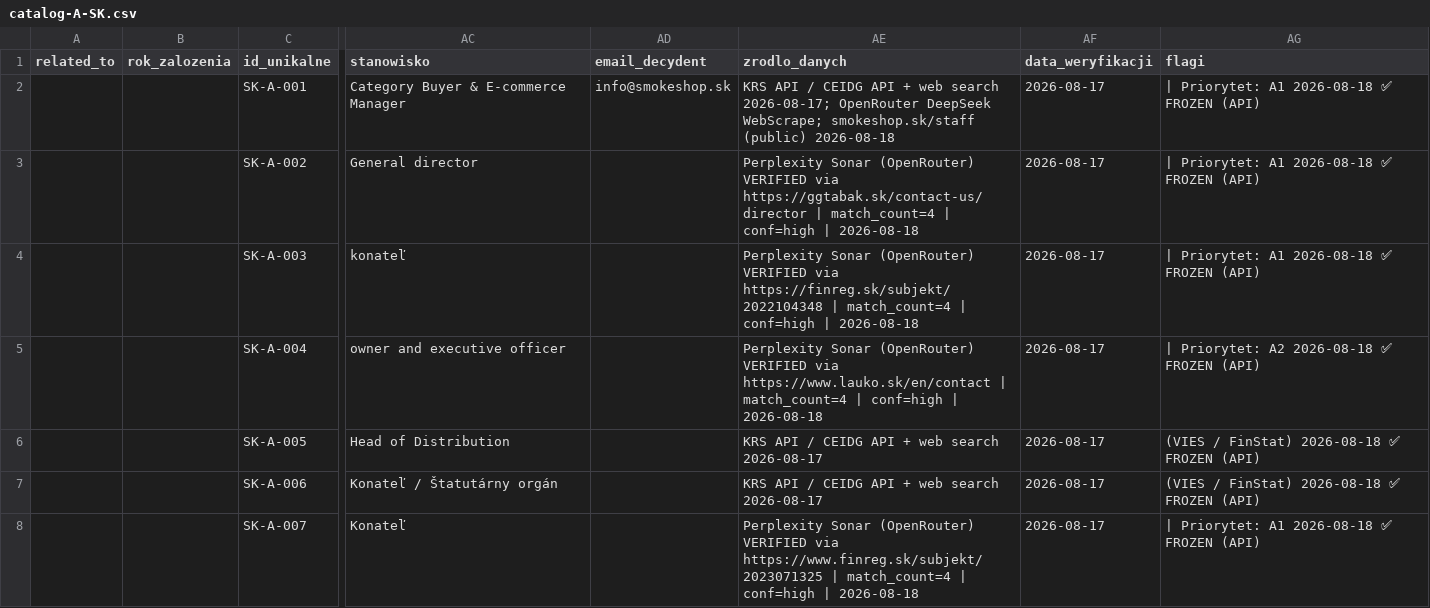
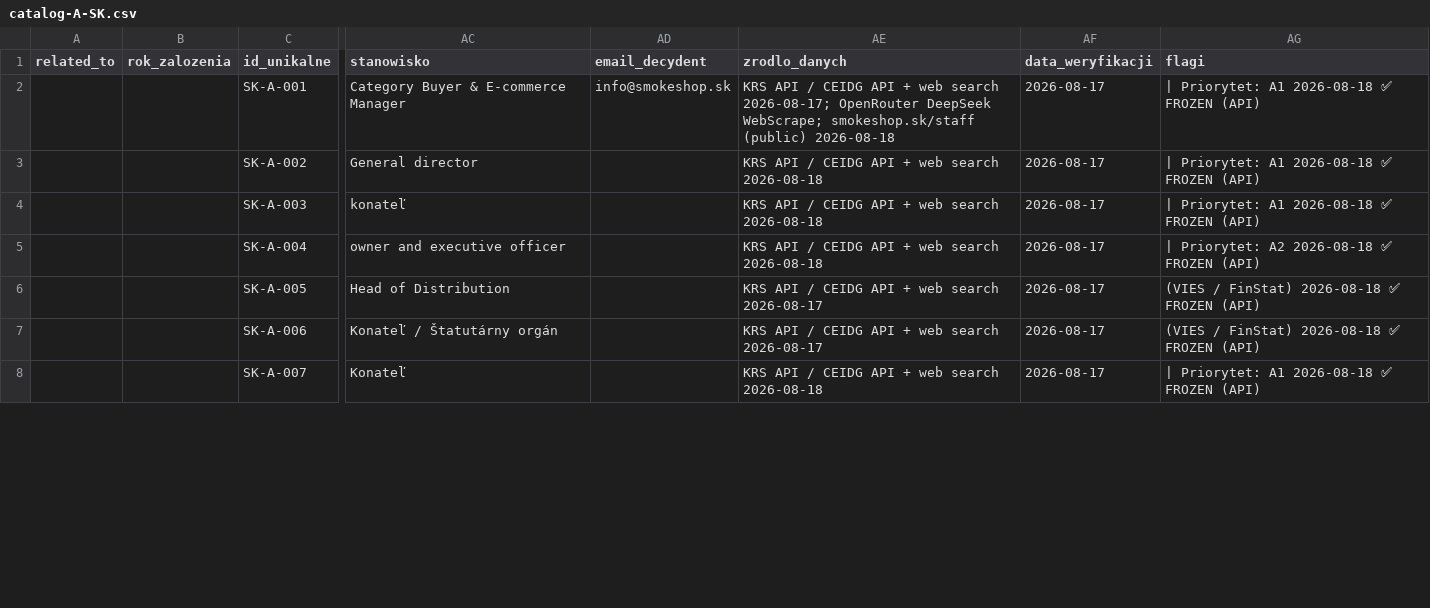
Before and after one commit to ng-net/billszuka, a CSV file: data/Słowacja/catalog-A-SK.csv, drawn as a sheet; only a part is shown, gaps mark what is left out; the diff covers the shown part only; the diff names each change by its address in the sheet, - before the commit and + after, or states it on an @@ line.

Commit message:
notatki: strip structured metadata + migrate to columns (PL/EU/EE)
Cleanup per Marceli request: notatki column should only contain
information NOT in other columns. Strip duplicates and noise.

Strip (country-aware, dry-run before apply):
  - orig_uzasadnienie, orig_uwagi, orig_next, Status źródłowy
  - user_orig_priorytet, user_orig_score, user_orig_segment
  - renamed, l1, tier-fix
  - emoji-only flags (already in flagi)
  - PL: NIP/KRS/REGON duplicates (NOT for EE/BG/etc. — would mangle local IDs)
  - region code in parens (LUBELSKIE, HARJU MAAKOND)
  - siedziba/magazyn duplicates (when miasto already filled)
  - orphan "KRS API:" label after value stripped

Migrate (only when target column is empty):
  - decydent   ← "Dział eksportu: Name"
  - miasto     ← "siedziba X" / "magazyn w X"
  - rok_zalozenia ← "Rejestracja YYYY" / "aktywna od YYYY"
  - marki_nabijarki ← canonical brands in text
  - wolumen   ← "Sieć X+ sklepów" (X≥20→średni, X≥100→duży)

Results:
  - 102 rows changed across 4 catalog files (PL-A, PL-B, EE-B, RO-A)
  - 3 migrations: 2× rok_zalozenia (PL-A-003 E-TABAK 2023, PL-B-035 FHU Koksztys 2025),
                  1× marki_nabijarki=OCB (RO-A-004 SC Golden Tip)
  - notatki empty: 1 → 67
  - PL-B size: 24,856 → 7,060 chars (-71.6%)
  - verify-data: 374/393 FROZEN, 19 DO-WERYFIKACJI (no status regression)
  - 0 data loss on non-PL files (spot-checked 4 catalogs)

Tool: tools/clean_notatki.py (dry-run + apply, --file X for testing)
Backup: data/.pre-clean-notatki/20260818T122754/ (added to .gitignore)
DZIENNIK + audit-log updated.

```diff
--- a/data/Słowacja/catalog-A-SK.csv
+++ b/data/Słowacja/catalog-A-SK.csv
-AE3 (zrodlo_danych): Perplexity Sonar (OpenRouter) VERIFIED via https://ggtabak.sk/contact-us/director | match_count=4 | conf=high | 2026-08-18
+AE3 (zrodlo_danych): KRS API / CEIDG API + web search 2026-08-18
-AE4 (zrodlo_danych): Perplexity Sonar (OpenRouter) VERIFIED via https://finreg.sk/subjekt/2022104348 | match_count=4 | conf=high | 2026-08-18
+AE4 (zrodlo_danych): KRS API / CEIDG API + web search 2026-08-18
-AE5 (zrodlo_danych): Perplexity Sonar (OpenRouter) VERIFIED via https://www.lauko.sk/en/contact | match_count=4 | conf=high | 2026-08-18
+AE5 (zrodlo_danych): KRS API / CEIDG API + web search 2026-08-18
-AE8 (zrodlo_danych): Perplexity Sonar (OpenRouter) VERIFIED via https://www.finreg.sk/subjekt/2023071325 | match_count=4 | conf=high | 2026-08-18
+AE8 (zrodlo_danych): KRS API / CEIDG API + web search 2026-08-18
```
Also changed, not shown: 3 edited cells elsewhere in this file, data/Bułgaria/catalog-B-BG.csv, data/Chorwacja/catalog-B-HR.csv, 24 other files.
